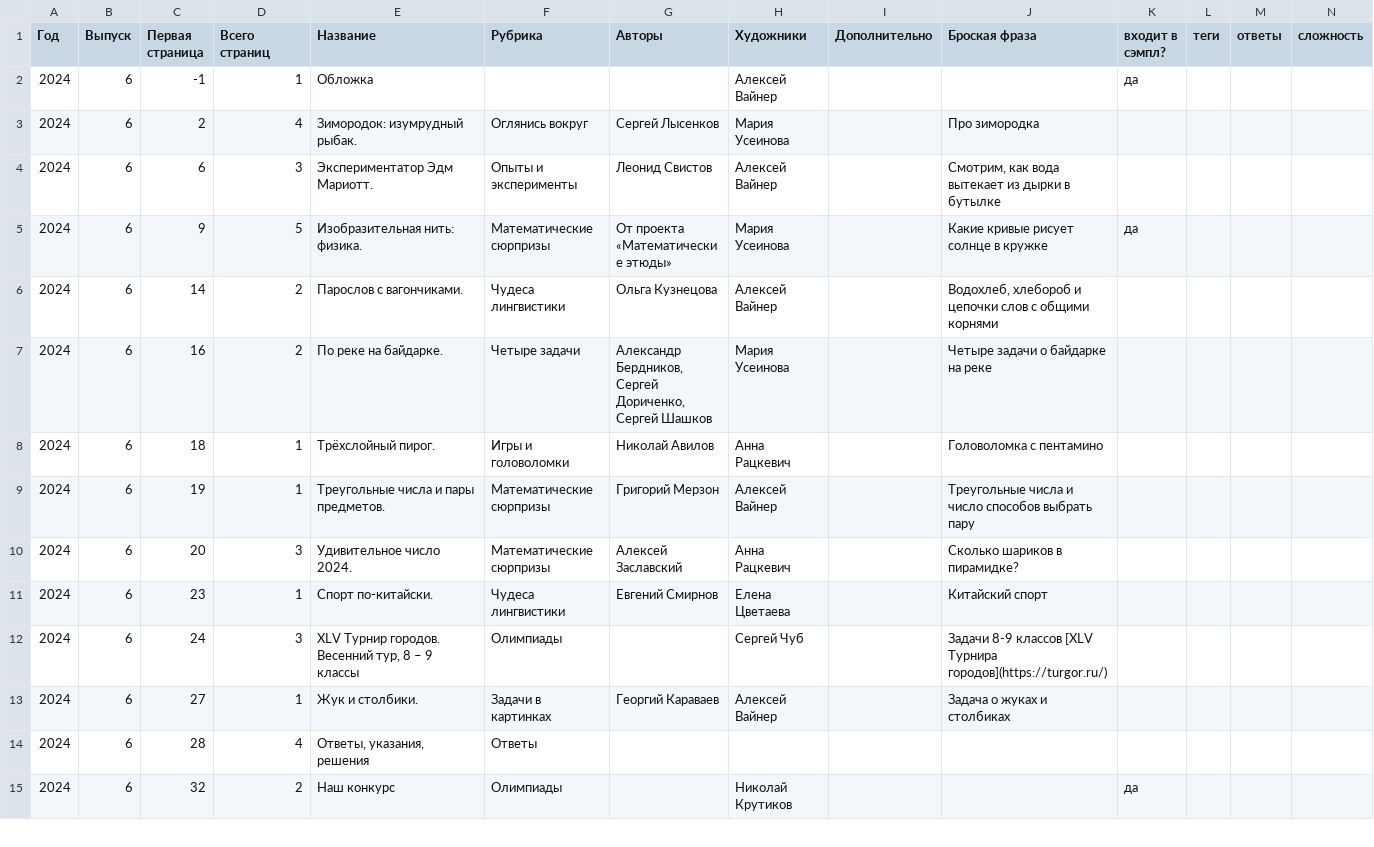
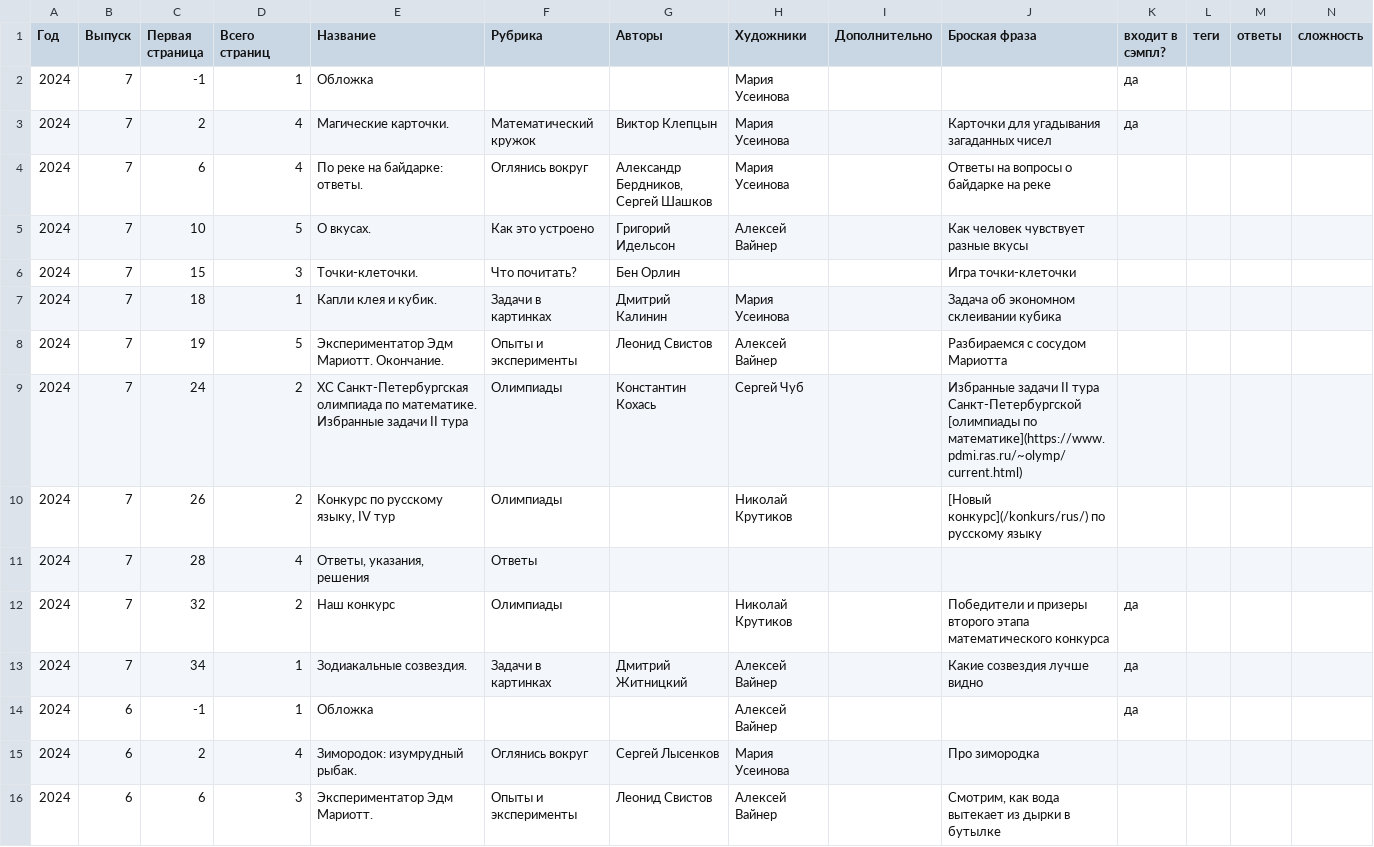
Before and after one commit to kvantik/hugo-kvantik, a CSV file: resources/csv/issues.csv, drawn as a sheet; only a part is shown; the shorter side is filled out with more unchanged rows; the diff names each change by its address in the sheet, - before the commit and + after, or states it on an @@ line.

```diff
--- a/resources/csv/issues.csv
+++ b/resources/csv/issues.csv
+row 2: 2024 | 7 | -1 | 1 | Обложка |  |  | Мария Усеинова |  |  | да
+row 3: 2024 | 7 | 2 | 4 | Магические карточки. | Математический кружок | Виктор Клепцын | Мария Усеинова |  | Карточки для угадывания загаданных чисел | да
+row 4: 2024 | 7 | 6 | 4 | По реке на байдарке: ответы. | Оглянись вокруг | Александр Бердников, Сергей Шашков | Мария Усеинова |  | Ответы на вопросы о байдарке на реке
+row 5: 2024 | 7 | 10 | 5 | О вкусах. | Как это устроено | Григорий Идельсон | Алексей Вайнер |  | Как человек чувствует разные вкусы
+row 6: 2024 | 7 | 15 | 3 | Точки-клеточки. | Что почитать? | Бен Орлин |  |  | Игра точки-клеточки
+row 7: 2024 | 7 | 18 | 1 | Капли клея и кубик. | Задачи в картинках | Дмитрий Калинин | Мария Усеинова |  | Задача об экономном склеивании кубика
+row 8: 2024 | 7 | 19 | 5 | Экспериментатор Эдм Мариотт. Окончание. | Опыты и эксперименты | Леонид Свистов | Алексей Вайнер |  | Разбираемся с сосудом Мариотта
+row 9: 2024 | 7 | 24 | 2 | XC Санкт-Петербургская олимпиада по математике. Избранные задачи II тура | Олимпиады | Константин Кохась | Сергей Чуб |  | Избранные задачи II тура Санкт-Петербургской [олимпиады по математике](https://www.pdmi.ras.ru/~olymp/current.html)
+row 10: 2024 | 7 | 26 | 2 | Конкурс по русскому языку, IV тур | Олимпиады |  | Николай Крутиков |  | [Новый конкурс](/konkurs/rus/) по русскому языку
+row 11: 2024 | 7 | 28 | 4 | Ответы, указания, решения | Ответы
+row 12: 2024 | 7 | 32 | 2 | Наш конкурс | Олимпиады |  | Николай Крутиков |  | Победители и призеры второго этапа математического конкурса | да
+row 13: 2024 | 7 | 34 | 1 | Зодиакальные созвездия. | Задачи в картинках | Дмитрий Житницкий | Алексей Вайнер |  | Какие созвездия лучше видно | да
```
Also changed, not shown: resources/csv/issues-buy.csv, 3 other files.
